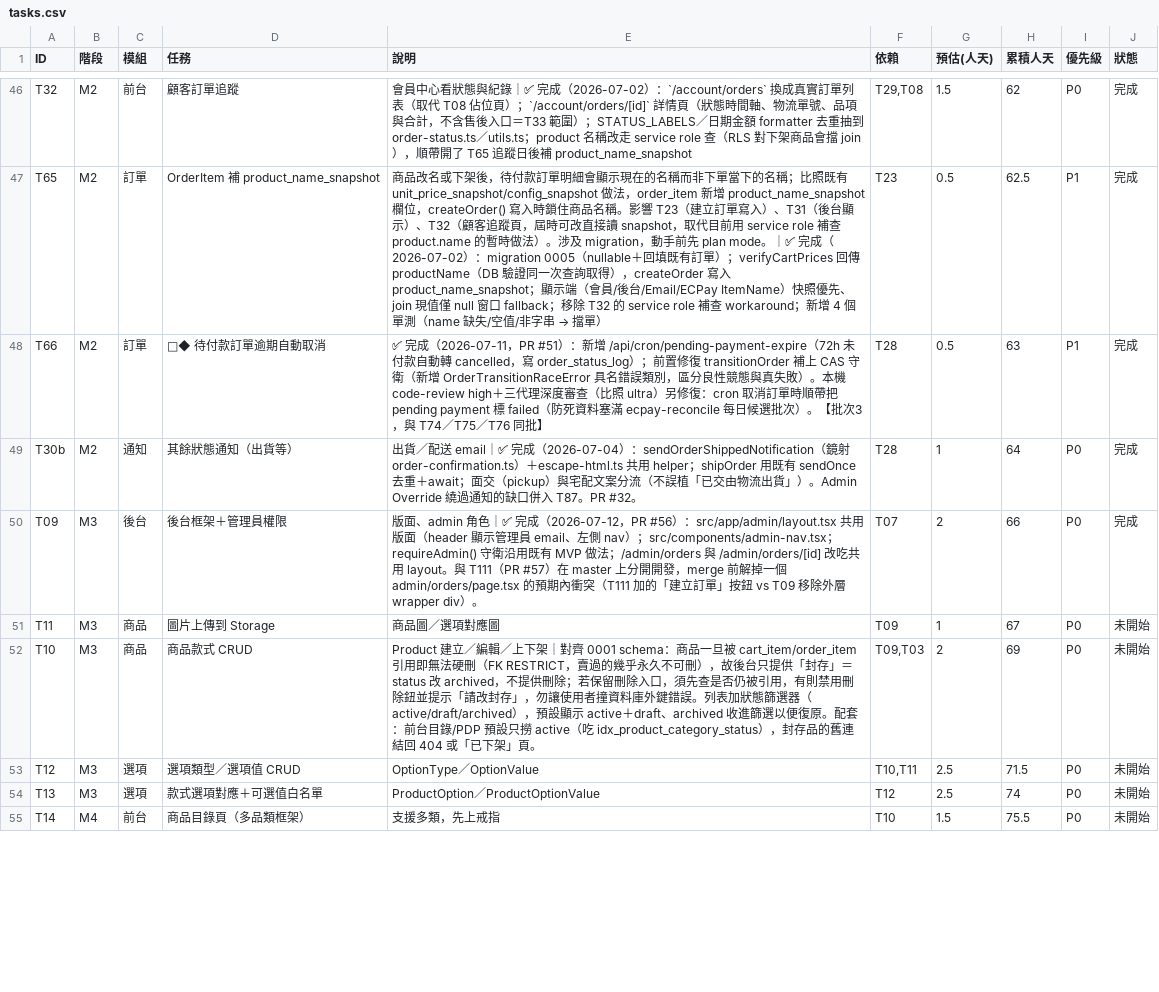
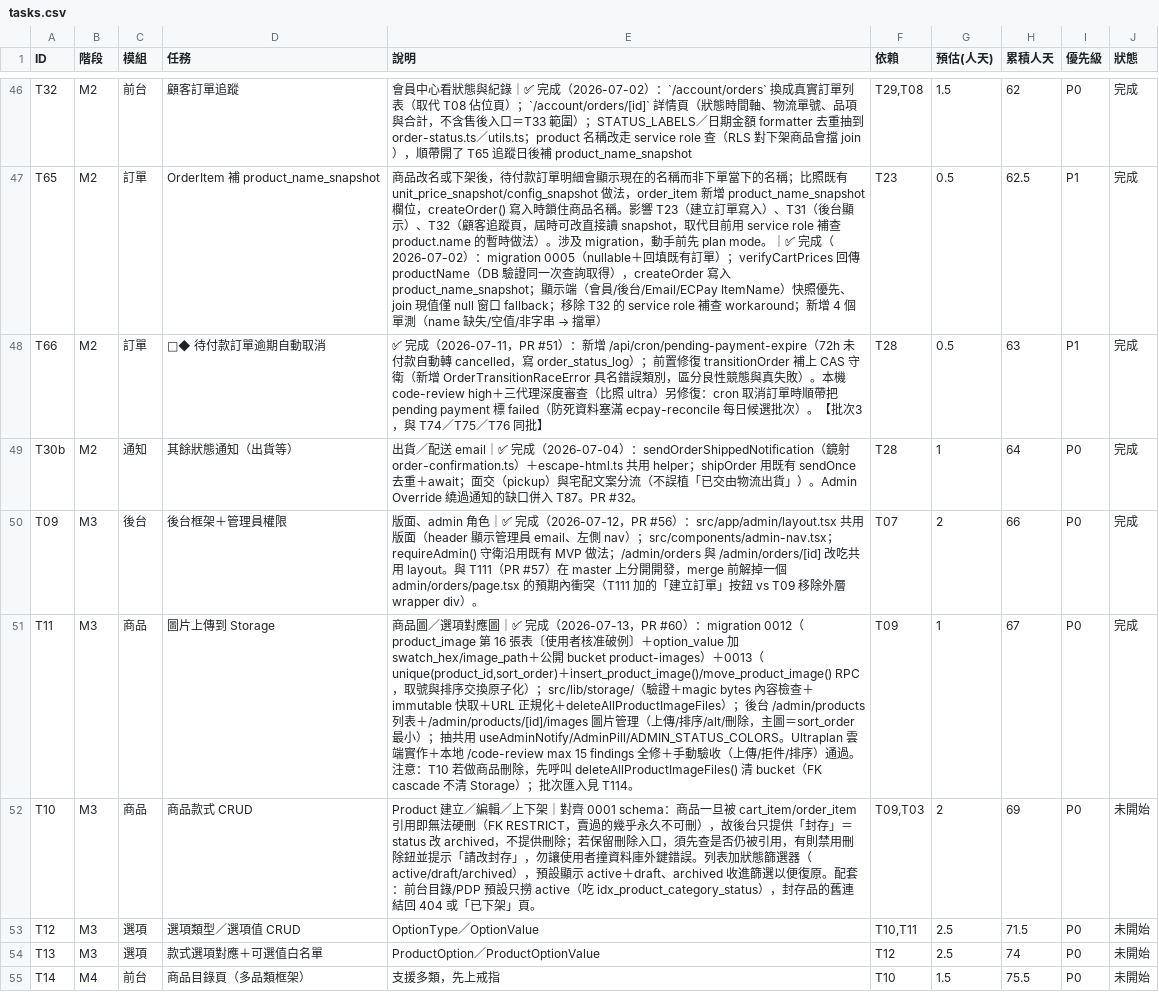
Before and after one commit to incantochen/incantochen, a CSV file: docs/tasks.csv, drawn as a sheet; only a part is shown, gaps mark what is left out; the diff names each change by its address in the sheet, - before the commit and + after, or states it on an @@ line.

```diff
--- a/docs/tasks.csv
+++ b/docs/tasks.csv
-E51 (說明): …項對應圖
+E51 (說明): …項對應圖｜✅ 完成（2026-07-13，PR #60）：migration 0012（product_image 第 16 張表〔使用者核准破例〕＋option_value 加 swatch_hex/image_path＋公開 bucket product-images）＋0013（unique(product_id,sort_order)＋insert_product_image()/move_product_image() RPC，取號與排序交換原子化）；src/lib/storage/（驗證＋magic bytes 內容檢查＋immutable 快取＋URL 正規化＋deleteAllProductImageFiles）；後台 /admin/products 列表＋/admin/products/[id]/images 圖片管理（上傳/排序/alt/刪除，主圖＝sort_order 最小）；抽共用 useAdminNotify/AdminPill/ADMIN_STATUS_COLORS。Ultraplan 雲端實作＋本地 /code-review max 15 findings 全修＋手動驗收（上傳/拒件/排序）通過。注意：T10 若做商品刪除，先呼叫 deleteAllProductImageFiles() 清 bucket（FK cascade 不清 Storage）；批次匯入見 T114。
-J51 (狀態): 未開始
+J51 (狀態): 完成
```
